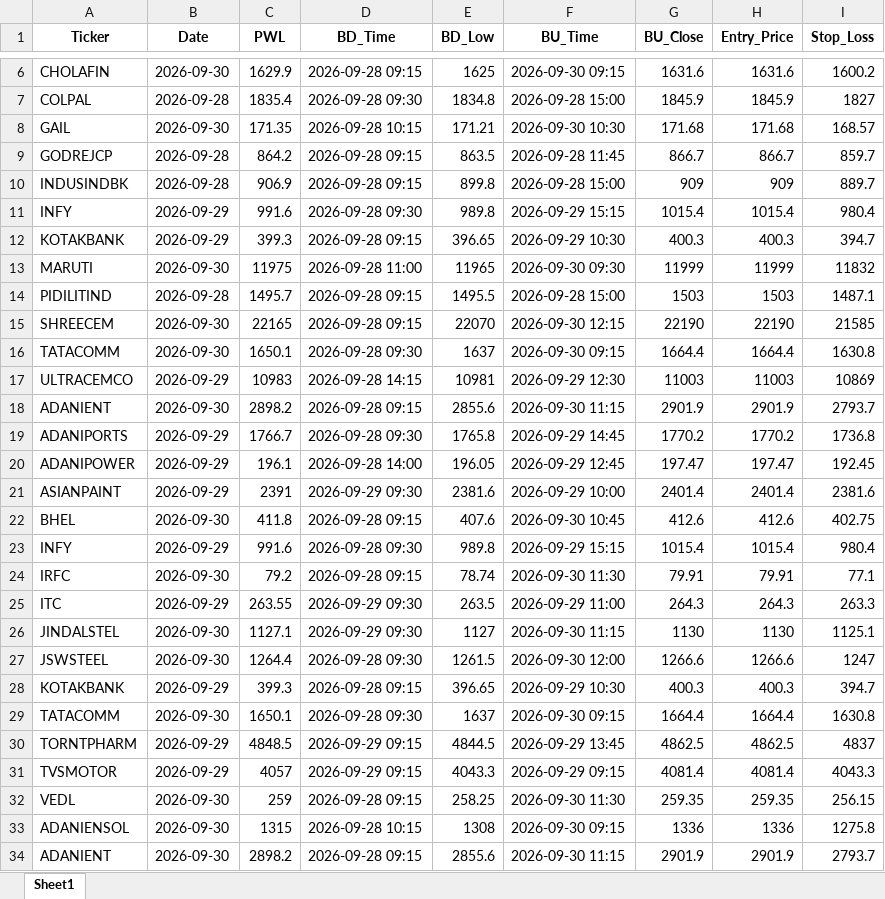
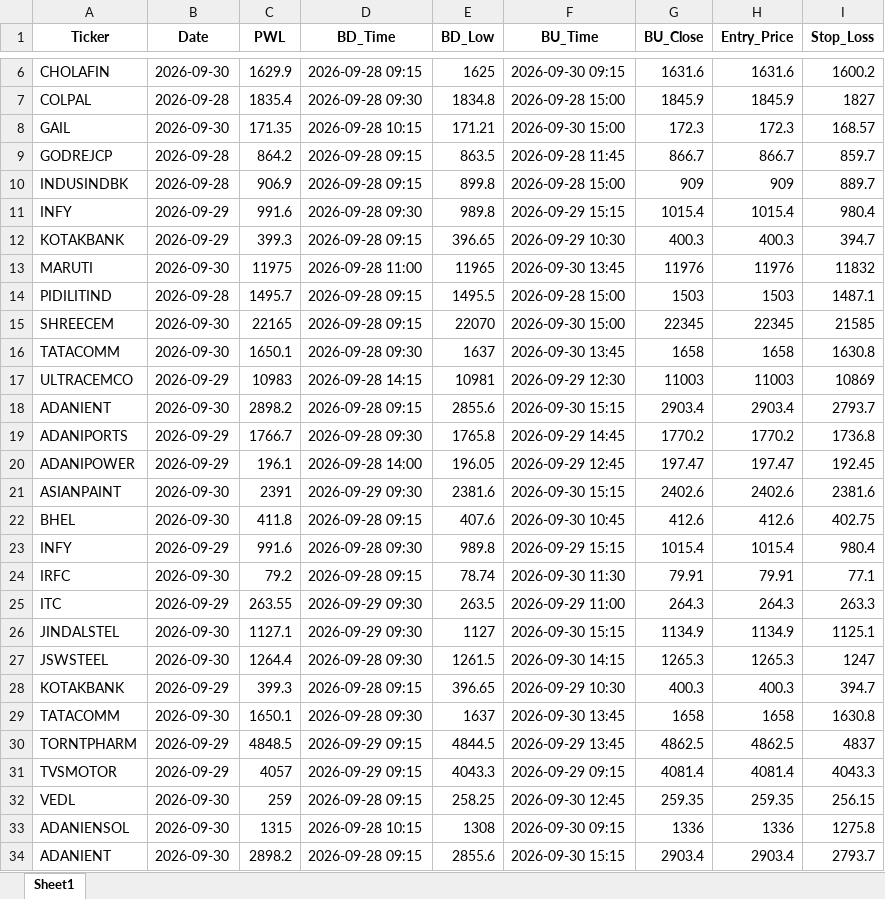
Before and after one commit to chandancv62-mtf/telegram-notifier, an Excel workbook: data/entry_sl_signals.xlsx, sheet Sheet1, drawn as a sheet; only a part is shown, gaps mark what is left out; values as stored, in another font and other column widths than the file's, no borders; the diff covers the shown part only; the diff names each change by its address in the sheet, - before the commit and + after, or states it on an @@ line.

```diff
--- a/data/entry_sl_signals.xlsx (sheet Sheet1)
+++ b/data/entry_sl_signals.xlsx (sheet Sheet1)
-F8 (BU_Time): 2026-09-30 10:30
+F8 (BU_Time): 2026-09-30 15:00
-G8 (BU_Close): 171.68
+G8 (BU_Close): 172.3
-H8 (Entry_Price): 171.68
+H8 (Entry_Price): 172.3
-F13 (BU_Time): 2026-09-30 09:30
+F13 (BU_Time): 2026-09-30 13:45
-G13 (BU_Close): 11999
+G13 (BU_Close): 11976
-H13 (Entry_Price): 11999
+H13 (Entry_Price): 11976
-F15 (BU_Time): 2026-09-30 12:15
+F15 (BU_Time): 2026-09-30 15:00
-G15 (BU_Close): 22190
+G15 (BU_Close): 22345
-H15 (Entry_Price): 22190
+H15 (Entry_Price): 22345
-F16 (BU_Time): 2026-09-30 09:15
+F16 (BU_Time): 2026-09-30 13:45
-G16 (BU_Close): 1664.4
+G16 (BU_Close): 1658
-H16 (Entry_Price): 1664.4
+H16 (Entry_Price): 1658
-F18 (BU_Time): 2026-09-30 11:15
+F18 (BU_Time): 2026-09-30 15:15
-G18 (BU_Close): 2901.9
+G18 (BU_Close): 2903.4
-H18 (Entry_Price): 2901.9
+H18 (Entry_Price): 2903.4
-B21 (Date): 2026-09-29
+B21 (Date): 2026-09-30
-F21 (BU_Time): 2026-09-29 10:00
+F21 (BU_Time): 2026-09-30 15:15
-G21 (BU_Close): 2401.4
+G21 (BU_Close): 2402.6
-H21 (Entry_Price): 2401.4
+H21 (Entry_Price): 2402.6
-F26 (BU_Time): 2026-09-30 11:15
+F26 (BU_Time): 2026-09-30 15:15
-G26 (BU_Close): 1130
+G26 (BU_Close): 1134.9
-H26 (Entry_Price): 1130
+H26 (Entry_Price): 1134.9
-F27 (BU_Time): 2026-09-30 12:00
+F27 (BU_Time): 2026-09-30 14:15
-G27 (BU_Close): 1266.6
+G27 (BU_Close): 1265.3
-H27 (Entry_Price): 1266.6
+H27 (Entry_Price): 1265.3
-F29 (BU_Time): 2026-09-30 09:15
+F29 (BU_Time): 2026-09-30 13:45
-G29 (BU_Close): 1664.4
+G29 (BU_Close): 1658
-H29 (Entry_Price): 1664.4
+H29 (Entry_Price): 1658
-F32 (BU_Time): 2026-09-30 11:30
+F32 (BU_Time): 2026-09-30 12:45
-F34 (BU_Time): 2026-09-30 11:15
+F34 (BU_Time): 2026-09-30 15:15
-G34 (BU_Close): 2901.9
+G34 (BU_Close): 2903.4
-H34 (Entry_Price): 2901.9
+H34 (Entry_Price): 2903.4
```
Also changed, not shown: 16 added rows and 39 edited cells elsewhere in this sheet, data/trade_tracker_results.xlsx, data/weekly_final_trading_signals.xlsx, 1 other file.
